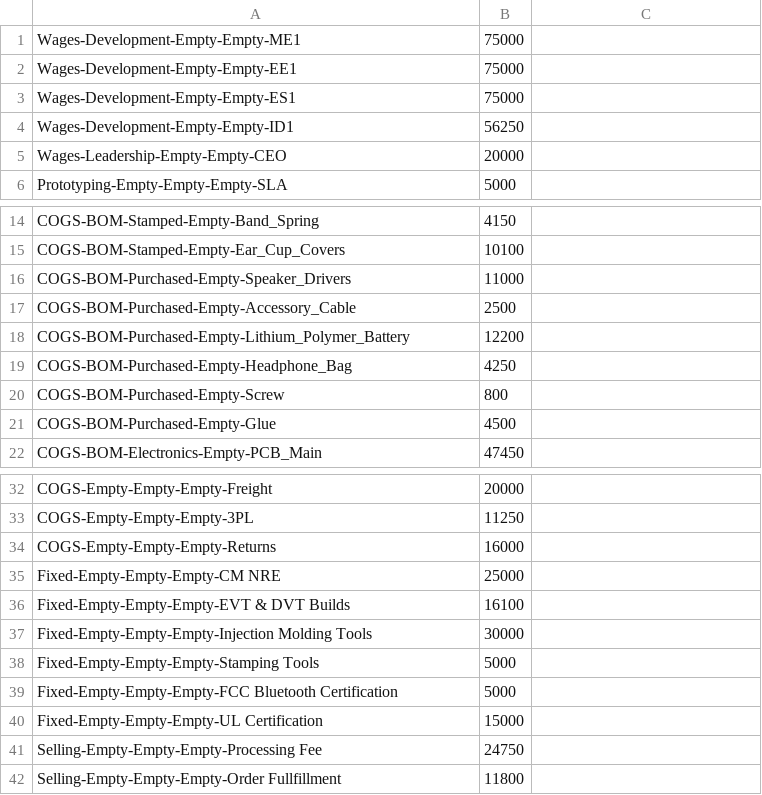
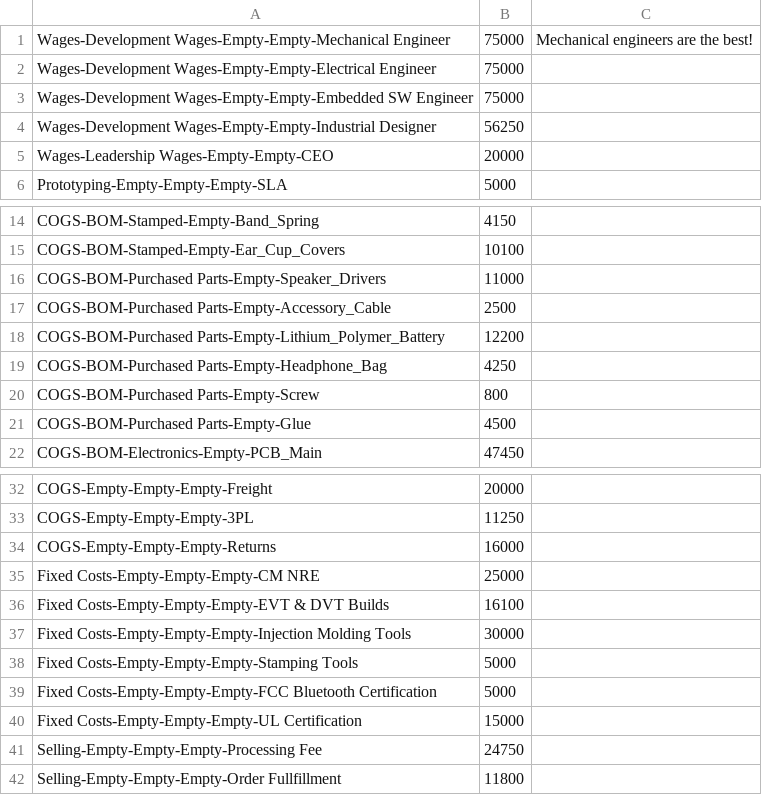
Before and after one commit to loughnane/hardware-startup-cost, a CSV file: visit-sequences.csv, drawn as a sheet; only a part is shown, gaps mark what is left out.

```diff
--- a/visit-sequences.csv
+++ b/visit-sequences.csv
@@ -1,6 +1,6 @@
-Wages-Development-Empty-Empty-ME1,75000
-Wages-Development-Empty-Empty-EE1,75000
-Wages-Development-Empty-Empty-ES1,75000
-Wages-Development-Empty-Empty-ID1,56250
-Wages-Leadership-Empty-Empty-CEO,20000
+Wages-Development Wages-Empty-Empty-Mechanical Engineer,75000,Mechanical engineers are the best!
+Wages-Development Wages-Empty-Empty-Electrical Engineer,75000
+Wages-Development Wages-Empty-Empty-Embedded SW Engineer,75000
+Wages-Development Wages-Empty-Empty-Industrial Designer,56250
+Wages-Leadership Wages-Empty-Empty-CEO,20000
 Prototyping-Empty-Empty-Empty-SLA,5000
@@ -15,8 +15,8 @@ COGS-BOM-Stamped-Empty-Band_Spring,4150
 COGS-BOM-Stamped-Empty-Ear_Cup_Covers,10100
-COGS-BOM-Purchased-Empty-Speaker_Drivers,11000
-COGS-BOM-Purchased-Empty-Accessory_Cable,2500
-COGS-BOM-Purchased-Empty-Lithium_Polymer_Battery,12200
-COGS-BOM-Purchased-Empty-Headphone_Bag,4250
-COGS-BOM-Purchased-Empty-Screw,800
-COGS-BOM-Purchased-Empty-Glue,4500
+COGS-BOM-Purchased Parts-Empty-Speaker_Drivers,11000
+COGS-BOM-Purchased Parts-Empty-Accessory_Cable,2500
+COGS-BOM-Purchased Parts-Empty-Lithium_Polymer_Battery,12200
+COGS-BOM-Purchased Parts-Empty-Headphone_Bag,4250
+COGS-BOM-Purchased Parts-Empty-Screw,800
+COGS-BOM-Purchased Parts-Empty-Glue,4500
 COGS-BOM-Electronics-Empty-PCB_Main,47450
@@ -34,8 +34,8 @@ COGS-Empty-Empty-Empty-3PL,11250
 COGS-Empty-Empty-Empty-Returns,16000
-Fixed-Empty-Empty-Empty-CM NRE,25000
-Fixed-Empty-Empty-Empty-EVT & DVT Builds,16100
-Fixed-Empty-Empty-Empty-Injection Molding Tools,30000
-Fixed-Empty-Empty-Empty-Stamping Tools,5000
-Fixed-Empty-Empty-Empty-FCC Bluetooth Certification,5000
-Fixed-Empty-Empty-Empty-UL Certification,15000
+Fixed Costs-Empty-Empty-Empty-CM NRE,25000
+Fixed Costs-Empty-Empty-Empty-EVT & DVT Builds,16100
+Fixed Costs-Empty-Empty-Empty-Injection Molding Tools,30000
+Fixed Costs-Empty-Empty-Empty-Stamping Tools,5000
+Fixed Costs-Empty-Empty-Empty-FCC Bluetooth Certification,5000
+Fixed Costs-Empty-Empty-Empty-UL Certification,15000
 Selling-Empty-Empty-Empty-Processing Fee,24750
```
Also changed, not shown: 3 other files.
